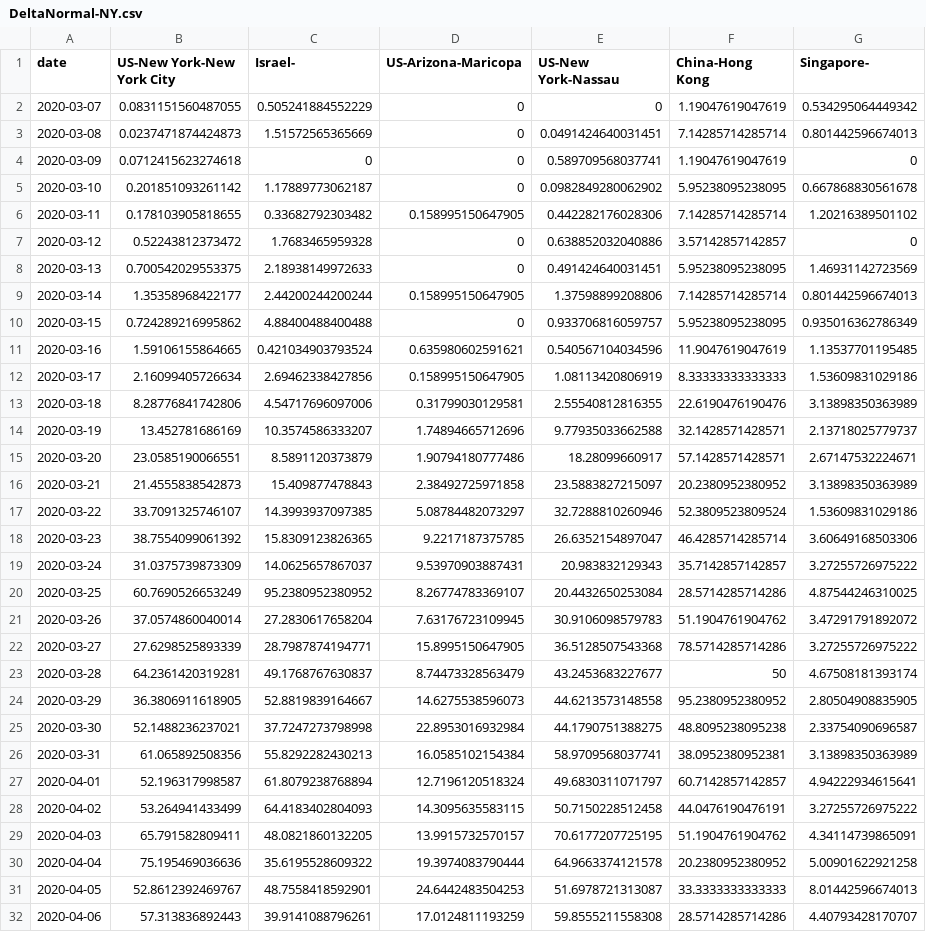
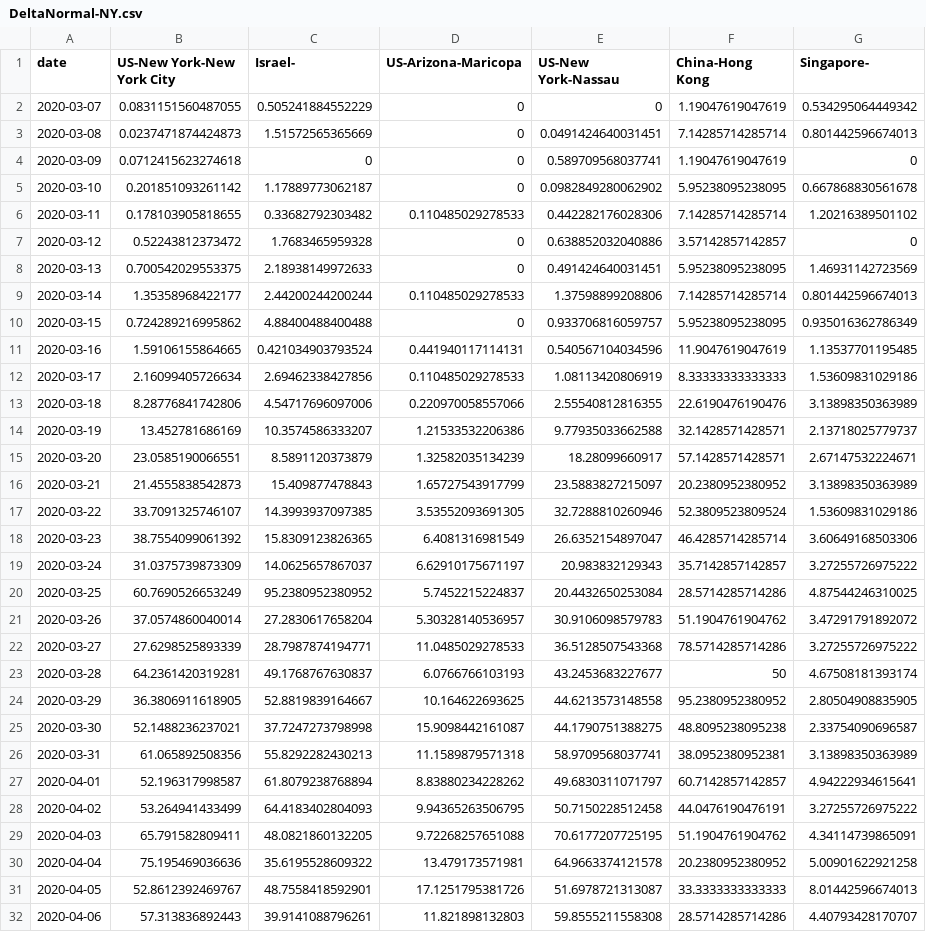
Before and after one commit to senoryo/cv, a CSV file: DeltaNormal-NY.csv, drawn as a sheet; only a part is shown; the diff covers the shown part only.

```diff
--- a/DeltaNormal-NY.csv
+++ b/DeltaNormal-NY.csv
@@ -5,28 +5,28 @@ date,US-New York-New York City,Israel-,US-Arizona-Maricopa,US-New York-Nassau,Ch
 2020-03-10,0.201851093261142,1.17889773062187,0,0.0982849280062902,5.95238095238095,0.667868830561678
-2020-03-11,0.178103905818655,0.33682792303482,0.158995150647905,0.442282176028306,7.14285714285714,1.20216389501102
+2020-03-11,0.178103905818655,0.33682792303482,0.110485029278533,0.442282176028306,7.14285714285714,1.20216389501102
 2020-03-12,0.52243812373472,1.7683465959328,0,0.638852032040886,3.57142857142857,0
 2020-03-13,0.700542029553375,2.18938149972633,0,0.491424640031451,5.95238095238095,1.46931142723569
-2020-03-14,1.35358968422177,2.44200244200244,0.158995150647905,1.37598899208806,7.14285714285714,0.801442596674013
+2020-03-14,1.35358968422177,2.44200244200244,0.110485029278533,1.37598899208806,7.14285714285714,0.801442596674013
 2020-03-15,0.724289216995862,4.88400488400488,0,0.933706816059757,5.95238095238095,0.935016362786349
-2020-03-16,1.59106155864665,0.421034903793524,0.635980602591621,0.540567104034596,11.9047619047619,1.13537701195485
-2020-03-17,2.16099405726634,2.69462338427856,0.158995150647905,1.08113420806919,8.33333333333333,1.53609831029186
-2020-03-18,8.28776841742806,4.54717696097006,0.31799030129581,2.55540812816355,22.6190476190476,3.13898350363989
-2020-03-19,13.452781686169,10.3574586333207,1.74894665712696,9.77935033662588,32.1428571428571,2.13718025779737
-2020-03-20,23.0585190066551,8.5891120373879,1.90794180777486,18.28099660917,57.1428571428571,2.67147532224671
-2020-03-21,21.4555838542873,15.409877478843,2.38492725971858,23.5883827215097,20.2380952380952,3.13898350363989
-2020-03-22,33.7091325746107,14.3993937097385,5.08784482073297,32.7288810260946,52.3809523809524,1.53609831029186
-2020-03-23,38.7554099061392,15.8309123826365,9.2217187375785,26.6352154897047,46.4285714285714,3.60649168503306
-2020-03-24,31.0375739873309,14.0625657867037,9.53970903887431,20.983832129343,35.7142857142857,3.27255726975222
-2020-03-25,60.7690526653249,95.2380952380952,8.26774783369107,20.4432650253084,28.5714285714286,4.87544246310025
-2020-03-26,37.0574860040014,27.2830617658204,7.63176723109945,30.9106098579783,51.1904761904762,3.47291791892072
-2020-03-27,27.6298525893339,28.7987874194771,15.8995150647905,36.5128507543368,78.5714285714286,3.27255726975222
-2020-03-28,64.2361420319281,49.1768767630837,8.74473328563479,43.2453683227677,50,4.67508181393174
-2020-03-29,36.3806911618905,52.8819839164667,14.6275538596073,44.6213573148558,95.2380952380952,2.80504908835905
-2020-03-30,52.1488236237021,37.7247273798998,22.8953016932984,44.1790751388275,48.8095238095238,2.33754090696587
-2020-03-31,61.065892508356,55.8292282430213,16.0585102154384,58.9709568037741,38.0952380952381,3.13898350363989
-2020-04-01,52.196317998587,61.8079238768894,12.7196120518324,49.6830311071797,60.7142857142857,4.94222934615641
-2020-04-02,53.264941433499,64.4183402804093,14.3095635583115,50.7150228512458,44.0476190476191,3.27255726975222
-2020-04-03,65.791582809411,48.0821860132205,13.9915732570157,70.6177207725195,51.1904761904762,4.34114739865091
-2020-04-04,75.195469036636,35.6195528609322,19.3974083790444,64.9663374121578,20.2380952380952,5.00901622921258
-2020-04-05,52.8612392469767,48.7558418592901,24.6442483504253,51.6978721313087,33.3333333333333,8.01442596674013
-2020-04-06,57.313836892443,39.9141088796261,17.0124811193259,59.8555211558308,28.5714285714286,4.40793428170707
+2020-03-16,1.59106155864665,0.421034903793524,0.441940117114131,0.540567104034596,11.9047619047619,1.13537701195485
+2020-03-17,2.16099405726634,2.69462338427856,0.110485029278533,1.08113420806919,8.33333333333333,1.53609831029186
+2020-03-18,8.28776841742806,4.54717696097006,0.220970058557066,2.55540812816355,22.6190476190476,3.13898350363989
+2020-03-19,13.452781686169,10.3574586333207,1.21533532206386,9.77935033662588,32.1428571428571,2.13718025779737
+2020-03-20,23.0585190066551,8.5891120373879,1.32582035134239,18.28099660917,57.1428571428571,2.67147532224671
+2020-03-21,21.4555838542873,15.409877478843,1.65727543917799,23.5883827215097,20.2380952380952,3.13898350363989
+2020-03-22,33.7091325746107,14.3993937097385,3.53552093691305,32.7288810260946,52.3809523809524,1.53609831029186
+2020-03-23,38.7554099061392,15.8309123826365,6.4081316981549,26.6352154897047,46.4285714285714,3.60649168503306
+2020-03-24,31.0375739873309,14.0625657867037,6.62910175671197,20.983832129343,35.7142857142857,3.27255726975222
+2020-03-25,60.7690526653249,95.2380952380952,5.7452215224837,20.4432650253084,28.5714285714286,4.87544246310025
+2020-03-26,37.0574860040014,27.2830617658204,5.30328140536957,30.9106098579783,51.1904761904762,3.47291791892072
+2020-03-27,27.6298525893339,28.7987874194771,11.0485029278533,36.5128507543368,78.5714285714286,3.27255726975222
+2020-03-28,64.2361420319281,49.1768767630837,6.0766766103193,43.2453683227677,50,4.67508181393174
+2020-03-29,36.3806911618905,52.8819839164667,10.164622693625,44.6213573148558,95.2380952380952,2.80504908835905
+2020-03-30,52.1488236237021,37.7247273798998,15.9098442161087,44.1790751388275,48.8095238095238,2.33754090696587
+2020-03-31,61.065892508356,55.8292282430213,11.1589879571318,58.9709568037741,38.0952380952381,3.13898350363989
+2020-04-01,52.196317998587,61.8079238768894,8.83880234228262,49.6830311071797,60.7142857142857,4.94222934615641
+2020-04-02,53.264941433499,64.4183402804093,9.94365263506795,50.7150228512458,44.0476190476191,3.27255726975222
+2020-04-03,65.791582809411,48.0821860132205,9.72268257651088,70.6177207725195,51.1904761904762,4.34114739865091
+2020-04-04,75.195469036636,35.6195528609322,13.479173571981,64.9663374121578,20.2380952380952,5.00901622921258
+2020-04-05,52.8612392469767,48.7558418592901,17.1251795381726,51.6978721313087,33.3333333333333,8.01442596674013
+2020-04-06,57.313836892443,39.9141088796261,11.821898132803,59.8555211558308,28.5714285714286,4.40793428170707
```
Also changed, not shown: 4 added rows and 58 edited cells elsewhere in this file, 7DayDelta.csv, DeltaNormal-Hotspots.csv, 22 other files.
